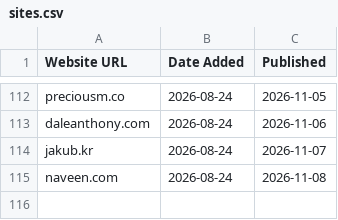
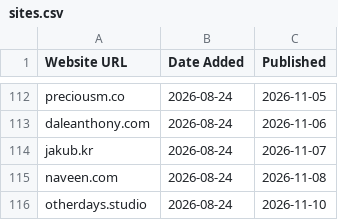
Before and after one commit to omyvnss/folio-vaultnco, a CSV file: data/sites.csv, drawn as a sheet; only a part is shown, gaps mark what is left out; the diff names each change by its address in the sheet, - before the commit and + after, or states it on an @@ line.

```diff
--- a/data/sites.csv
+++ b/data/sites.csv
+row 116: otherdays.studio | 2026-08-24 | 2026-11-10
```
Also changed, not shown: 5 other files.
